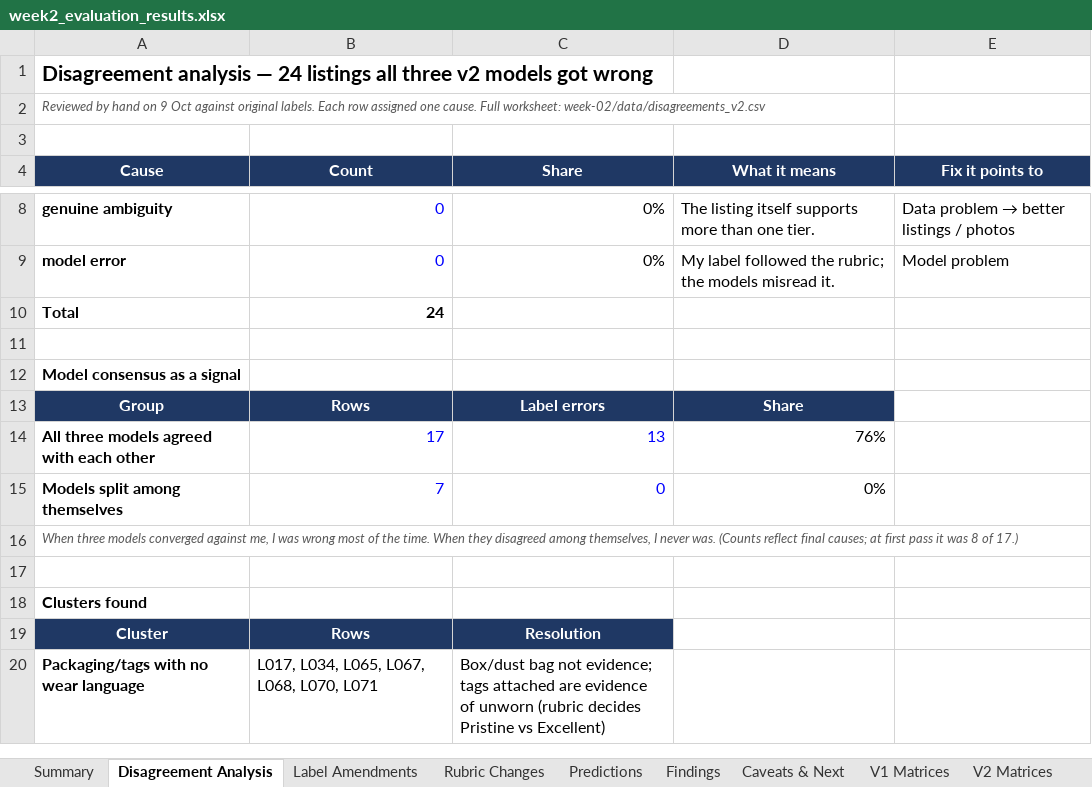
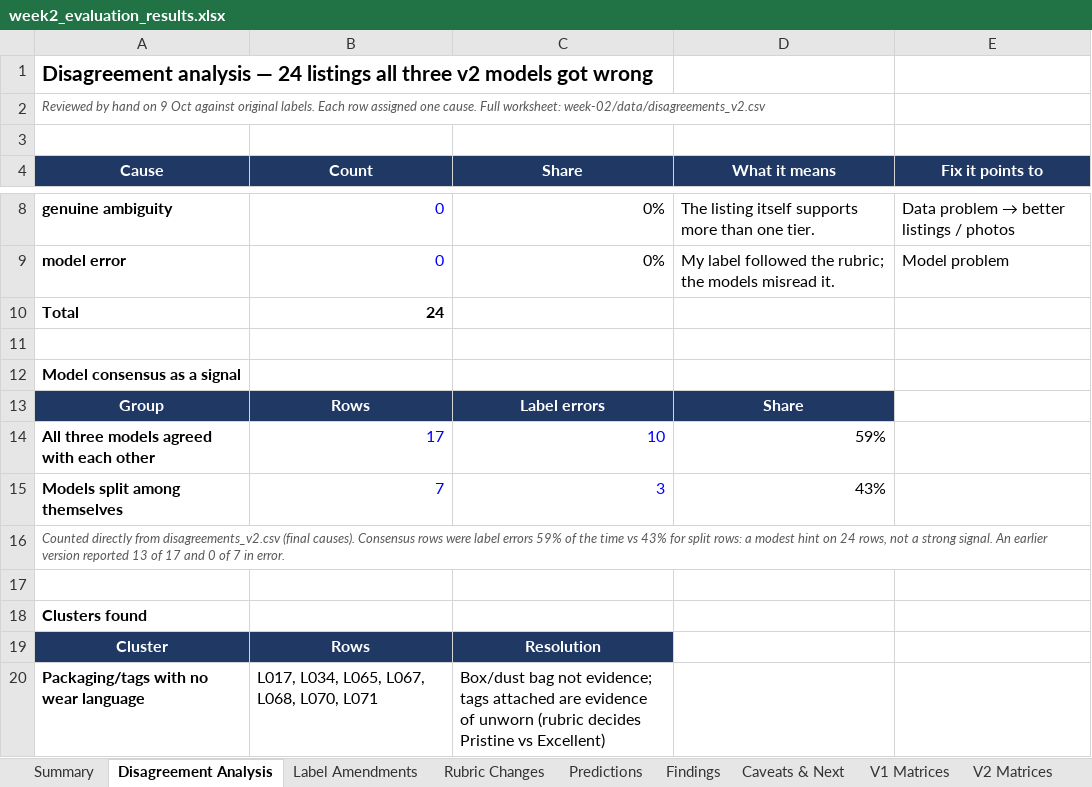
Before and after one commit to ayanaidid/resale-stack, an Excel workbook: week-02/results/week2_evaluation_results.xlsx, sheet Disagreement Analysis, drawn as a sheet; only a part is shown, gaps mark what is left out; values as stored, in another font and other column widths than the file's, no borders; the diff names each change by its address in the sheet, - before the commit and + after, or states it on an @@ line.

Commit message:
Week 2 README: walk through all 24 disagreements; correct consensus counts

```diff
--- a/week-02/results/week2_evaluation_results.xlsx (sheet Disagreement Analysis)
+++ b/week-02/results/week2_evaluation_results.xlsx (sheet Disagreement Analysis)
-C14 (Share): 13
+C14 (Share): 10
-D14 (What it means): 76%
+D14 (What it means): 59%
-C15 (Share): 0
+C15 (Share): 3
-D15 (What it means): 0%
+D15 (What it means): 43%
-A16 (Cause): When three models converged against me, I was wrong most of the time. When they disagreed among themselves, I never was. (Counts reflect final causes; at first pass it was 8 of 17.)
+A16 (Cause): Counted directly from disagreements_v2.csv (final causes). Consensus rows were label errors 59% of the time vs 43% for split rows: a modest hint on 24 rows, not a strong signal. An earlier version reported 13 of 17 and 0 of 7 in error.
```
Also changed, not shown: sheet Findings, 1 other file.
